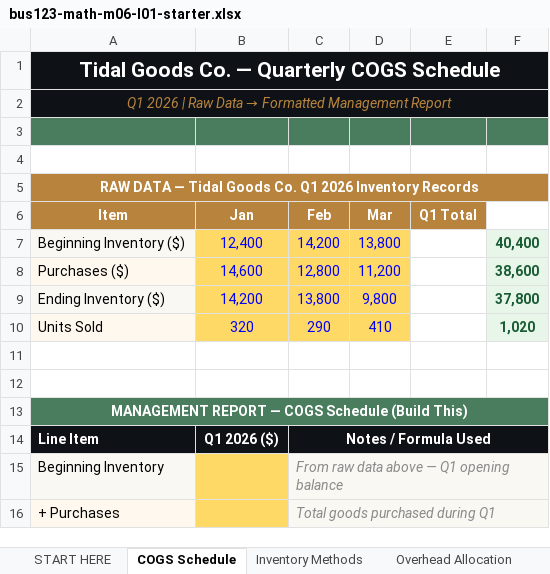
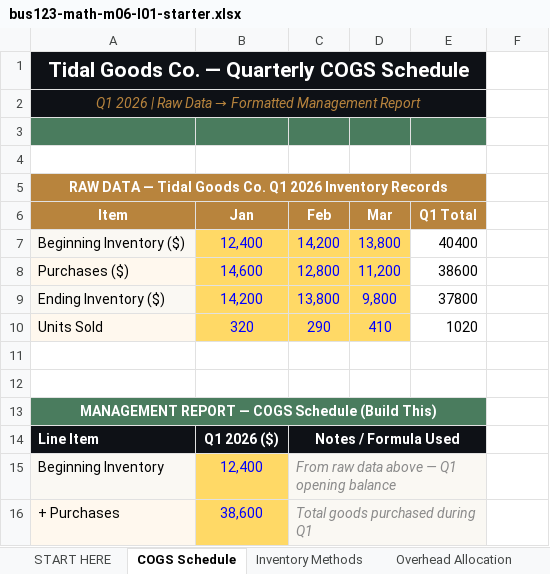
Before and after one commit to bevitts-design/BUS123-Solving-Business-Problems-with-Technology, an Excel workbook: MATH/M06/bus123-math-m06-l01-starter.xlsx, sheet COGS Schedule, drawn as a sheet; only a part is shown; values as stored, in another font and other column widths than the file's, no borders; the diff covers the shown part only; the diff names each change by its address in the sheet, - before the commit and + after, or states it on an @@ line.

```diff
--- a/MATH/M06/bus123-math-m06-l01-starter.xlsx (sheet COGS Schedule)
+++ b/MATH/M06/bus123-math-m06-l01-starter.xlsx (sheet COGS Schedule)
-A1:F1 merged
+A1:E1 merged
-F1:F2 fill: #0E1116
+F1:F2 fill: none
-A2:F2 merged
+A2:E2 merged
-F3 fill: #4A7C5E
+F3 fill: none
-A5:F5 merged
+A5:E5 merged
-F5 fill: #B8843D
+F5 fill: none
-E7 (Q1 Total): (empty)
+E7 (Q1 Total): 40400
-F7: 40,400
+F7: (empty)
-F7:F10 fill: #E8F5E9
+F7:F10 fill: none
-E8 (Q1 Total): (empty)
+E8 (Q1 Total): 38600
-F8: 38,600
+F8: (empty)
-E9 (Q1 Total): (empty)
+E9 (Q1 Total): 37800
-F9: 37,800
+F9: (empty)
-E10 (Q1 Total): (empty)
+E10 (Q1 Total): 1020
-F10: 1,020
+F10: (empty)
-A13:F13 merged
+A13:E13 merged
-F13 fill: #4A7C5E
+F13 fill: none
-C14:F14 merged
+C14:E14 merged
-F14 fill: #0E1116
+F14 fill: none
-B15 (Jan): (empty)
+B15 (Jan): 12,400
-C15:F15 merged
+C15:E15 merged
-F15:F16 fill: #FAF8F3
+F15:F16 fill: none
-B16 (Jan): (empty)
+B16 (Jan): 38,600
-C16:F16 merged
+C16:E16 merged
```
Also changed, not shown: 6 edited cells, cell formats and merged cells elsewhere in this sheet, sheet Inventory Methods, sheet Overhead Allocation, MATH/M05/bus123-math-m05-l01-starter.xlsx, MATH/M08/bus123-math-m08-l01-starter.xlsx, 13 other files.
